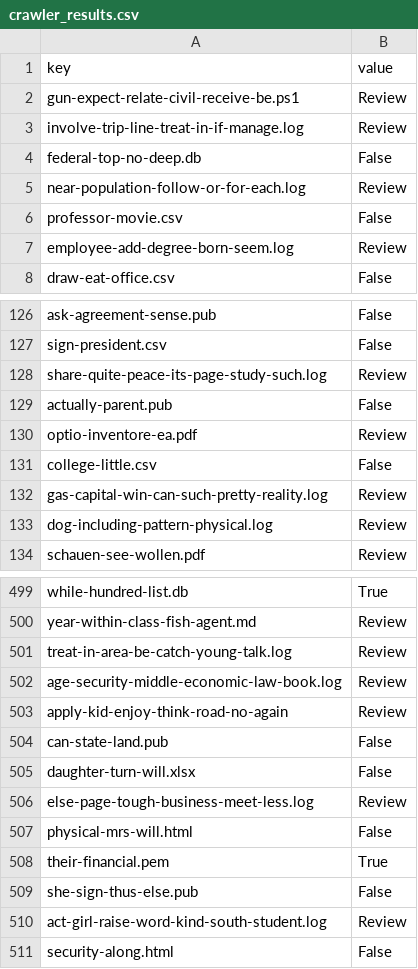
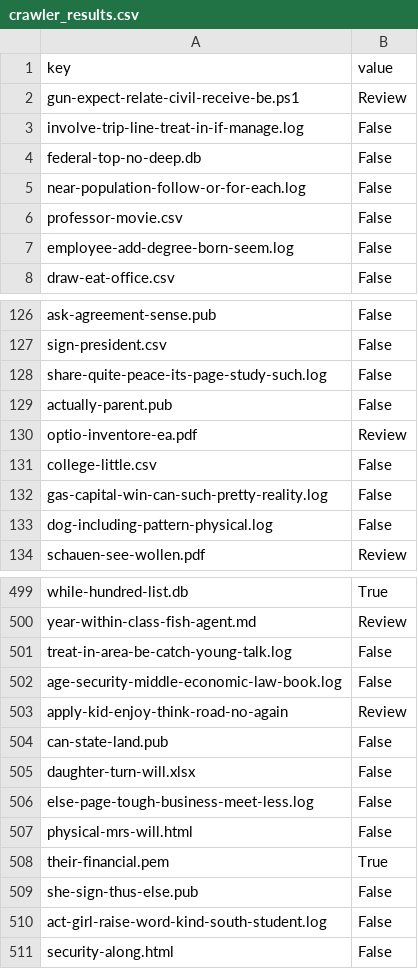
Before and after one commit to iisharankov/HackZurichButForRealThisTime, a CSV file: results/crawler_results.csv, drawn as a sheet; only a part is shown, gaps mark what is left out; the diff covers the shown part only.

Commit message:
You can pull now damnit  x2

```diff
--- a/results/crawler_results.csv
+++ b/results/crawler_results.csv
@@ -2,7 +2,7 @@ key,value
 gun-expect-relate-civil-receive-be.ps1,Review
-involve-trip-line-treat-in-if-manage.log,Review
+involve-trip-line-treat-in-if-manage.log,False
 federal-top-no-deep.db,False
-near-population-follow-or-for-each.log,Review
+near-population-follow-or-for-each.log,False
 professor-movie.csv,False
-employee-add-degree-born-seem.log,Review
+employee-add-degree-born-seem.log,False
 draw-eat-office.csv,False
@@ -127,3 +127,3 @@ ask-agreement-sense.pub,False
 sign-president.csv,False
-share-quite-peace-its-page-study-such.log,Review
+share-quite-peace-its-page-study-such.log,False
 actually-parent.pub,False
@@ -131,4 +131,4 @@ optio-inventore-ea.pdf,Review
 college-little.csv,False
-gas-capital-win-can-such-pretty-reality.log,Review
-dog-including-pattern-physical.log,Review
+gas-capital-win-can-such-pretty-reality.log,False
+dog-including-pattern-physical.log,False
 schauen-see-wollen.pdf,Review
@@ -500,4 +500,4 @@ while-hundred-list.db,True
 year-within-class-fish-agent.md,Review
-treat-in-area-be-catch-young-talk.log,Review
-age-security-middle-economic-law-book.log,Review
+treat-in-area-be-catch-young-talk.log,False
+age-security-middle-economic-law-book.log,False
 apply-kid-enjoy-think-road-no-again,Review
@@ -505,3 +505,3 @@ can-state-land.pub,False
 daughter-turn-will.xlsx,False
-else-page-tough-business-meet-less.log,Review
+else-page-tough-business-meet-less.log,False
 physical-mrs-will.html,False
@@ -509,3 +509,3 @@ their-financial.pem,True
 she-sign-thus-else.pub,False
-act-girl-raise-word-kind-south-student.log,Review
+act-girl-raise-word-kind-south-student.log,False
 security-along.html,False
```
Also changed, not shown: 69 edited cells elsewhere in this file.
